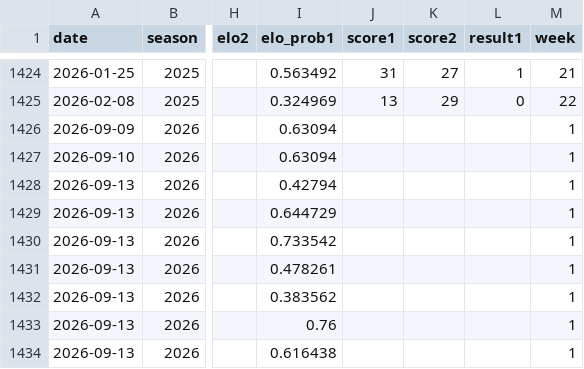
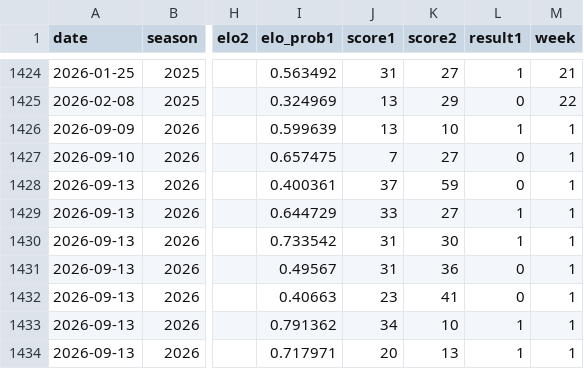
Before and after one commit to chadpetrie/nfl-elo-game, a CSV file: data/nfl_games_recent.csv, drawn as a sheet; only a part is shown, gaps mark what is left out; the diff covers the shown part only; the diff names each change by its address in the sheet, - before the commit and + after, or states it on an @@ line.

```diff
--- a/data/nfl_games_recent.csv
+++ b/data/nfl_games_recent.csv
-I1426 (elo_prob1): 0.63094
+I1426 (elo_prob1): 0.599639
-J1426 (score1): (empty)
+J1426 (score1): 13
-K1426 (score2): (empty)
+K1426 (score2): 10
-L1426 (result1): (empty)
+L1426 (result1): 1
-I1427 (elo_prob1): 0.63094
+I1427 (elo_prob1): 0.657475
-J1427 (score1): (empty)
+J1427 (score1): 7
-K1427 (score2): (empty)
+K1427 (score2): 27
-L1427:L1428 (result1): (empty)
+L1427:L1428 (result1): 0
-I1428 (elo_prob1): 0.42794
+I1428 (elo_prob1): 0.400361
-J1428 (score1): (empty)
+J1428 (score1): 37
-K1428 (score2): (empty)
+K1428 (score2): 59
-J1429 (score1): (empty)
+J1429 (score1): 33
-K1429 (score2): (empty)
+K1429 (score2): 27
-L1429:L1430 (result1): (empty)
+L1429:L1430 (result1): 1
-J1430:J1431 (score1): (empty)
+J1430:J1431 (score1): 31
-K1430 (score2): (empty)
+K1430 (score2): 30
-I1431 (elo_prob1): 0.478261
+I1431 (elo_prob1): 0.49567
-K1431 (score2): (empty)
+K1431 (score2): 36
-L1431:L1432 (result1): (empty)
+L1431:L1432 (result1): 0
-I1432 (elo_prob1): 0.383562
+I1432 (elo_prob1): 0.40663
-J1432 (score1): (empty)
+J1432 (score1): 23
-K1432 (score2): (empty)
+K1432 (score2): 41
-I1433 (elo_prob1): 0.76
+I1433 (elo_prob1): 0.791362
-J1433 (score1): (empty)
+J1433 (score1): 34
-K1433 (score2): (empty)
+K1433 (score2): 10
-L1433:L1434 (result1): (empty)
+L1433:L1434 (result1): 1
-I1434 (elo_prob1): 0.616438
+I1434 (elo_prob1): 0.717971
-J1434 (score1): (empty)
+J1434 (score1): 20
-K1434 (score2): (empty)
+K1434 (score2): 13
```
Also changed, not shown: 60 edited cells elsewhere in this file, 1 other file.
